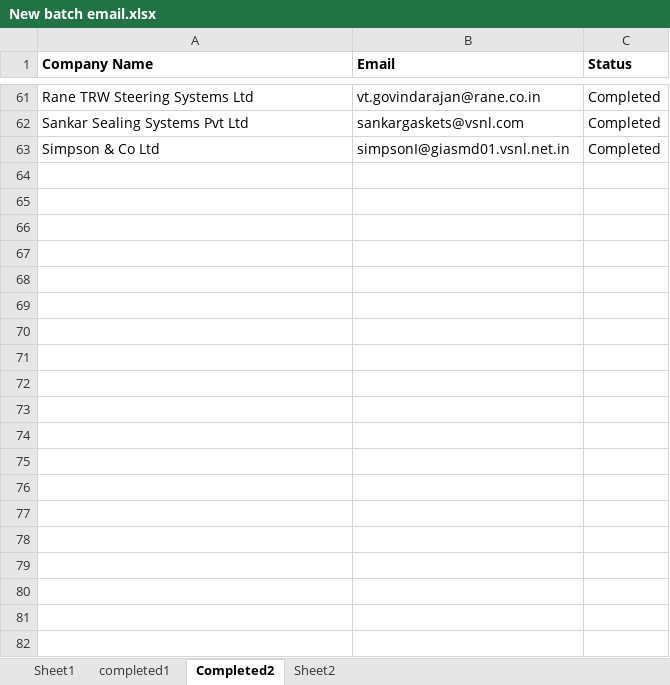
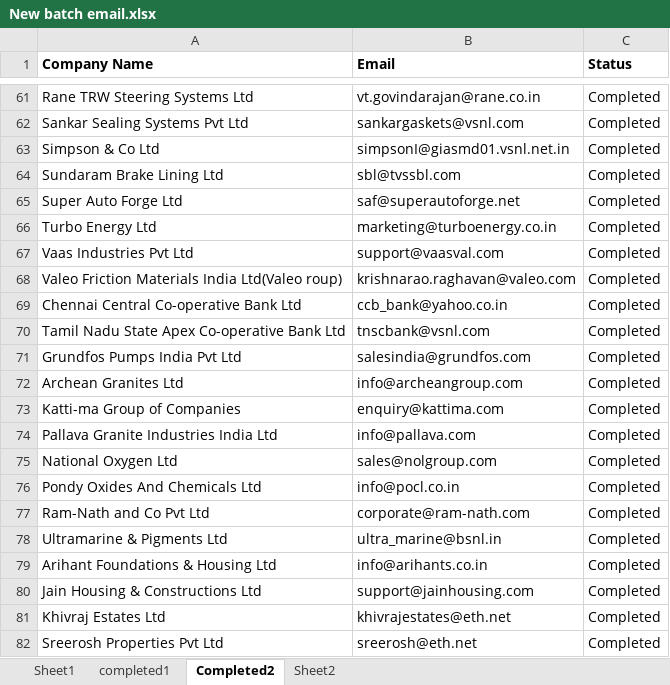
Before and after one commit to UDHAYAPRAKASH1010/Uipath_TestingReFramework, an Excel workbook: Data/New batch email.xlsx, sheet Completed2, drawn as a sheet; only a part is shown, gaps mark what is left out; values as stored, in another font and other column widths than the file's, no borders; the diff covers the shown part only; the diff names each change by its address in the sheet, - before the commit and + after, or states it on an @@ line.

```diff
--- a/Data/New batch email.xlsx (sheet Completed2)
+++ b/Data/New batch email.xlsx (sheet Completed2)
+row 64: Sundaram Brake Lining Ltd | sbl@tvssbl.com | Completed
+row 65: Super Auto Forge Ltd | saf@superautoforge.net | Completed
+row 66: Turbo Energy Ltd | marketing@turboenergy.co.in | Completed
+row 67: Vaas Industries Pvt Ltd | support@vaasval.com | Completed
+row 68: Valeo Friction Materials India Ltd(Valeo roup) | krishnarao.raghavan@valeo.com | Completed
+row 69: Chennai Central Co-operative Bank Ltd | ccb_bank@yahoo.co.in | Completed
+row 70: Tamil Nadu State Apex Co-operative Bank Ltd | tnscbank@vsnl.com | Completed
+row 71: Grundfos Pumps India Pvt Ltd | salesindia@grundfos.com | Completed
+row 72: Archean Granites Ltd | info@archeangroup.com | Completed
+row 73: Katti-ma Group of Companies | enquiry@kattima.com | Completed
+row 74: Pallava Granite Industries India Ltd | info@pallava.com | Completed
+row 75: National Oxygen Ltd | sales@nolgroup.com | Completed
+row 76: Pondy Oxides And Chemicals Ltd | info@pocl.co.in | Completed
+row 77: Ram-Nath and Co Pvt Ltd | corporate@ram-nath.com | Completed
+row 78: Ultramarine & Pigments Ltd | ultra_marine@bsnl.in | Completed
+row 79: Arihant Foundations & Housing Ltd | info@arihants.co.in | Completed
+row 80: Jain Housing & Constructions Ltd | support@jainhousing.com | Completed
+row 81: Khivraj Estates Ltd | khivrajestates@eth.net | Completed
+row 82: Sreerosh Properties Pvt Ltd | sreerosh@eth.net | Completed
```
Also changed, not shown: 86 added rows elsewhere in this sheet, sheet Sheet2, sheet Sheet1.
